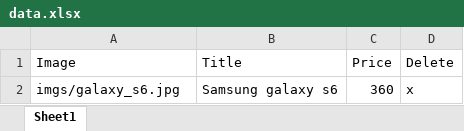
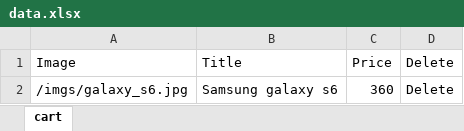
Before and after one commit to daohien/Lear_automation, an Excel workbook: resource/data.xlsx, sheet cart, drawn as a sheet; values as stored, in another font and other column widths than the file's, no borders; the diff names each change by its address in the sheet, - before the commit and + after, or states it on an @@ line.

```diff
--- a/resource/data.xlsx (sheet cart)
+++ b/resource/data.xlsx (sheet cart)
-sheet tab: Sheet1
+sheet tab: cart
-A2: imgs/galaxy_s6.jpg
+A2: /imgs/galaxy_s6.jpg
-D2: x
+D2: Delete
```
Also changed, not shown: 6 other files.
